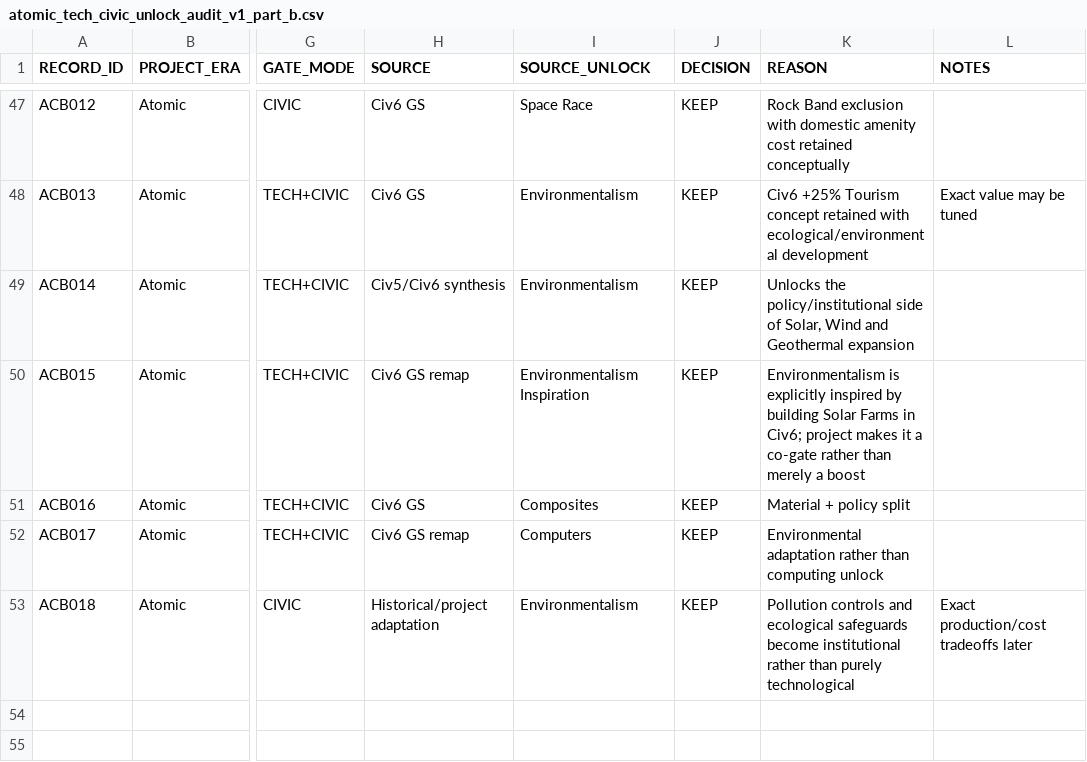
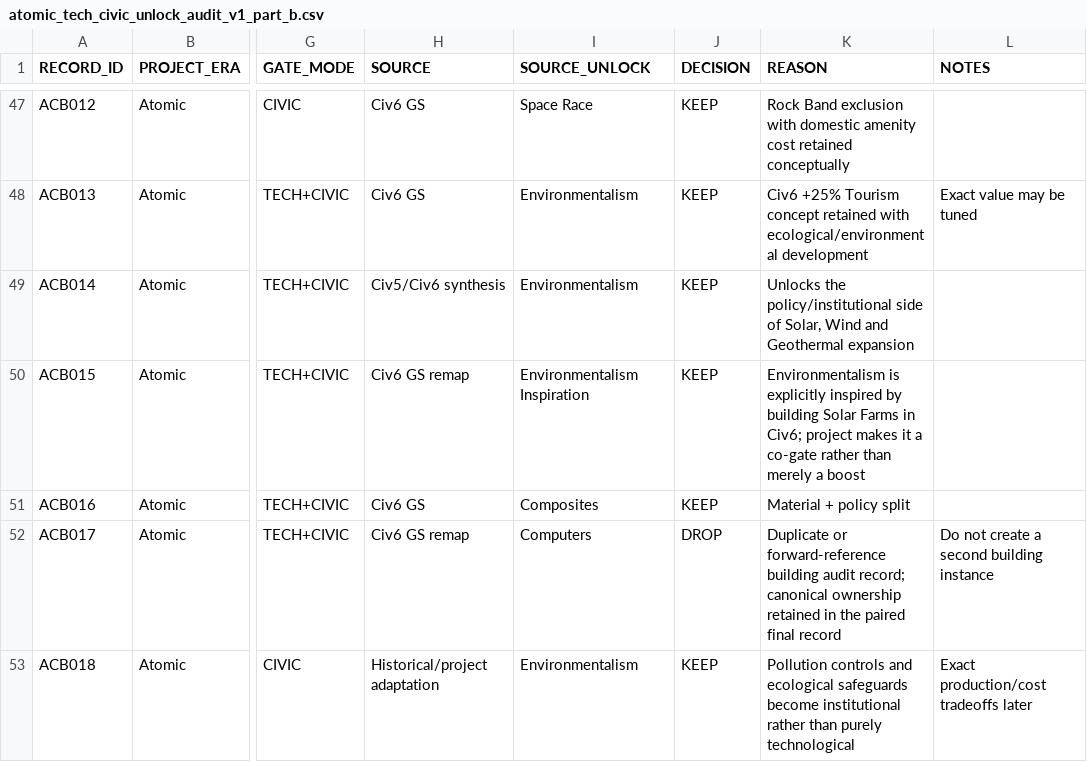
Before and after one commit to physical-geogrpahy-forever/academic_food_chain, a CSV file: tech_reference/atomic_tech_civic_unlock_audit_v1_part_b.csv, drawn as a sheet; only a part is shown, gaps mark what is left out; the diff names each change by its address in the sheet, - before the commit and + after, or states it on an @@ line.

Commit message:
Remove duplicate Flood Barrier audit row

```diff
--- a/tech_reference/atomic_tech_civic_unlock_audit_v1_part_b.csv
+++ b/tech_reference/atomic_tech_civic_unlock_audit_v1_part_b.csv
-J52 (DECISION): KEEP
+J52 (DECISION): DROP
-K52 (REASON): Environmental adaptation rather than computing unlock
+K52 (REASON): Duplicate or forward-reference building audit record; canonical ownership retained in the paired final record
-L52 (NOTES): (empty)
+L52 (NOTES): Do not create a second building instance
```
